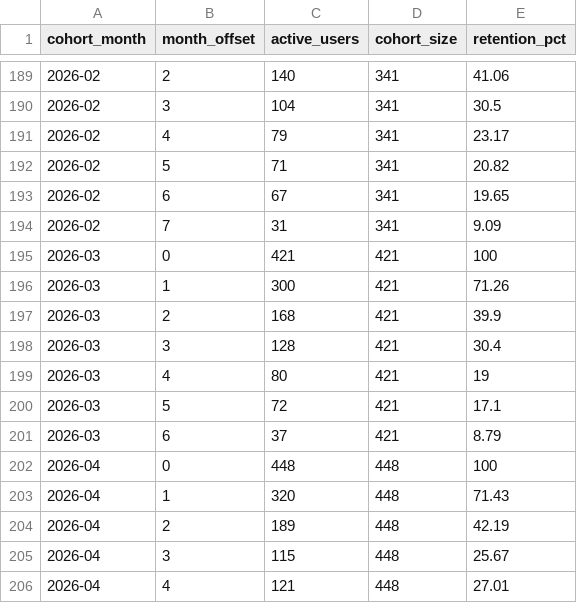
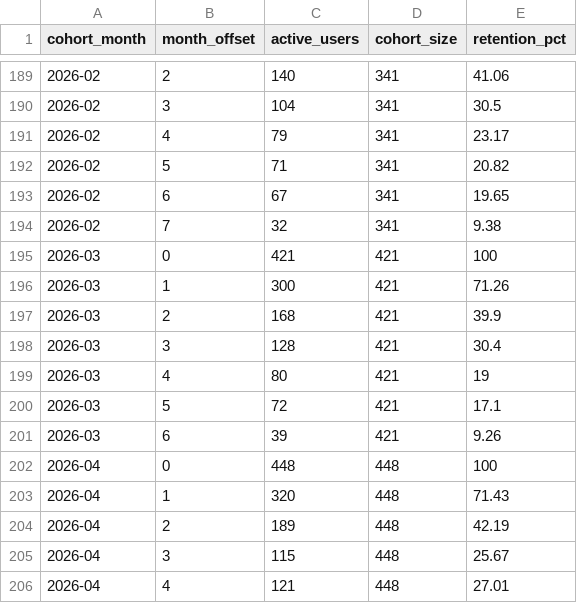
Before and after one commit to kedro-org/kedro-pycafe-data, a CSV file: data/02_intermediate/cohort_retention.csv, drawn as a sheet; only a part is shown, gaps mark what is left out; the diff covers the shown part only.

```diff
--- a/data/02_intermediate/cohort_retention.csv
+++ b/data/02_intermediate/cohort_retention.csv
@@ -193,3 +193,3 @@
 "2026-02",6,67,341,19.65
-"2026-02",7,31,341,9.09
+"2026-02",7,32,341,9.38
 "2026-03",0,421,421,100
@@ -200,3 +200,3 @@
 "2026-03",5,72,421,17.1
-"2026-03",6,37,421,8.79
+"2026-03",6,39,421,9.26
 "2026-04",0,448,448,100
```
Also changed, not shown: 22 edited cells elsewhere in this file, data/02_intermediate/builder_events_monthly.csv, data/02_intermediate/builder_events_summary.csv, 9 other files.
